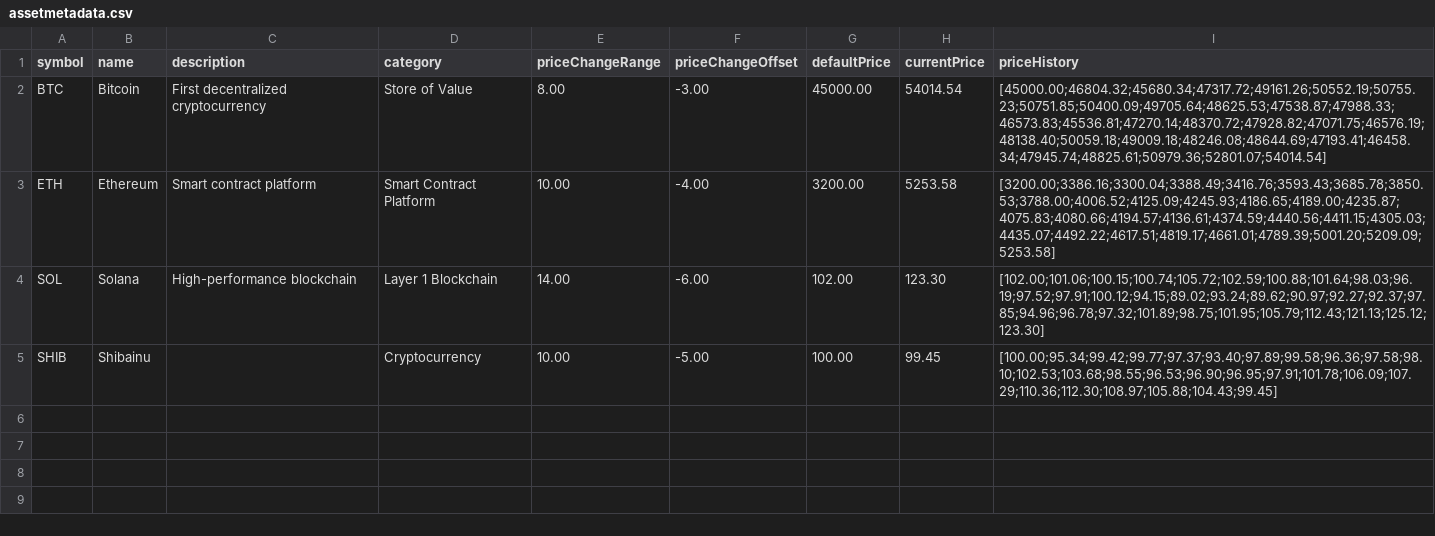
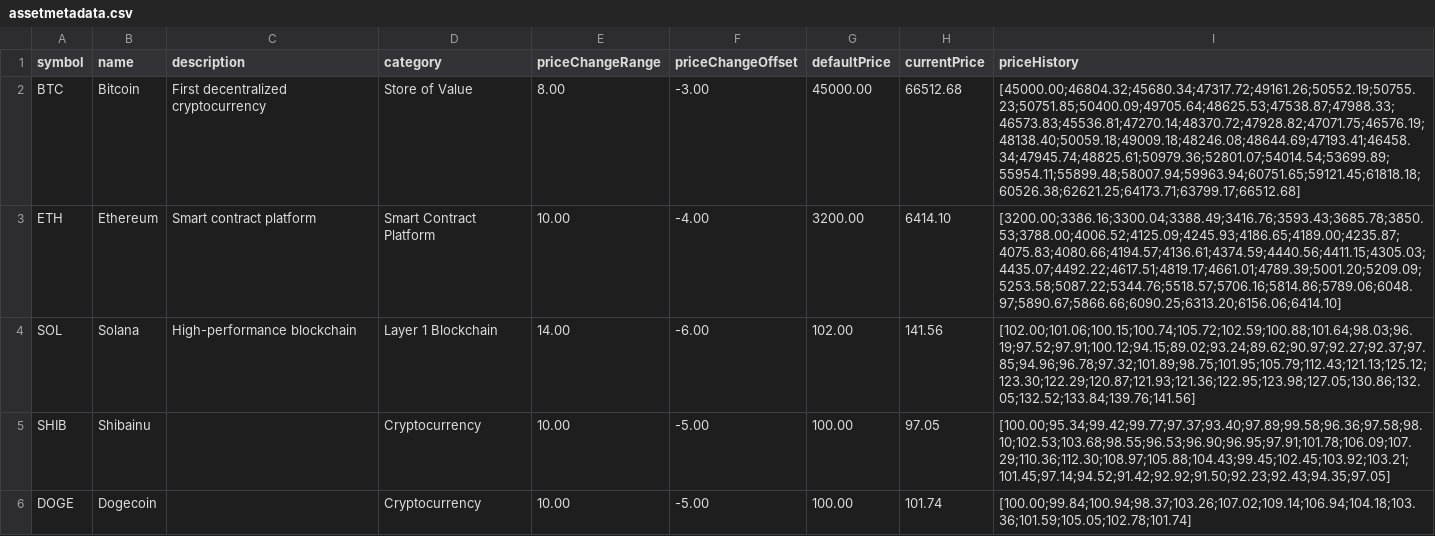
Before and after one commit to Hypothalamus143/Crypto-Asset-Manager-Simulator, a CSV file: data/assetmetadata.csv, drawn as a sheet.

```diff
--- a/data/assetmetadata.csv
+++ b/data/assetmetadata.csv
@@ -1,5 +1,6 @@
 symbol,name,description,category,priceChangeRange,priceChangeOffset,defaultPrice,currentPrice,priceHistory
-BTC,Bitcoin,First decentralized cryptocurrency,Store of Value,8.00,-3.00,45000.00,54014.54,[45000.00;46804.32;45680.34;47317.72;49161.26;50552.19;50755.23;50751.85;50400.09;49705.64;48625.53;47538.87;47988.33;46573.83;45536.81;47270.14;48370.72;47928.82;47071.75;46576.19;48138.40;50059.18;49009.18;48246.08;48644.69;47193.41;46458.34;47945.74;48825.61;50979.36;52801.07;54014.54]
-ETH,Ethereum,Smart contract platform,Smart Contract Platform,10.00,-4.00,3200.00,5253.58,[3200.00;3386.16;3300.04;3388.49;3416.76;3593.43;3685.78;3850.53;3788.00;4006.52;4125.09;4245.93;4186.65;4189.00;4235.87;4075.83;4080.66;4194.57;4136.61;4374.59;4440.56;4411.15;4305.03;4435.07;4492.22;4617.51;4819.17;4661.01;4789.39;5001.20;5209.09;5253.58]
-SOL,Solana,High-performance blockchain,Layer 1 Blockchain,14.00,-6.00,102.00,123.30,[102.00;101.06;100.15;100.74;105.72;102.59;100.88;101.64;98.03;96.19;97.52;97.91;100.12;94.15;89.02;93.24;89.62;90.97;92.27;92.37;97.85;94.96;96.78;97.32;101.89;98.75;101.95;105.79;112.43;121.13;125.12;123.30]
-SHIB,Shibainu,,Cryptocurrency,10.00,-5.00,100.00,99.45,[100.00;95.34;99.42;99.77;97.37;93.40;97.89;99.58;96.36;97.58;98.10;102.53;103.68;98.55;96.53;96.90;96.95;97.91;101.78;106.09;107.29;110.36;112.30;108.97;105.88;104.43;99.45]
+BTC,Bitcoin,First decentralized cryptocurrency,Store of Value,8.00,-3.00,45000.00,66512.68,[45000.00;46804.32;45680.34;47317.72;49161.26;50552.19;50755.23;50751.85;50400.09;49705.64;48625.53;47538.87;47988.33;46573.83;45536.81;47270.14;48370.72;47928.82;47071.75;46576.19;48138.40;50059.18;49009.18;48246.08;48644.69;47193.41;46458.34;47945.74;48825.61;50979.36;52801.07;54014.54;53699.89;55954.11;55899.48;58007.94;59963.94;60751.65;59121.45;61818.18;60526.38;62621.25;64173.71;63799.17;66512.68]
+ETH,Ethereum,Smart contract platform,Smart Contract Platform,10.00,-4.00,3200.00,6414.10,[3200.00;3386.16;3300.04;3388.49;3416.76;3593.43;3685.78;3850.53;3788.00;4006.52;4125.09;4245.93;4186.65;4189.00;4235.87;4075.83;4080.66;4194.57;4136.61;4374.59;4440.56;4411.15;4305.03;4435.07;4492.22;4617.51;4819.17;4661.01;4789.39;5001.20;5209.09;5253.58;5087.22;5344.76;5518.57;5706.16;5814.86;5789.06;6048.97;5890.67;5866.66;6090.25;6313.20;6156.06;6414.10]
+SOL,Solana,High-performance blockchain,Layer 1 Blockchain,14.00,-6.00,102.00,141.56,[102.00;101.06;100.15;100.74;105.72;102.59;100.88;101.64;98.03;96.19;97.52;97.91;100.12;94.15;89.02;93.24;89.62;90.97;92.27;92.37;97.85;94.96;96.78;97.32;101.89;98.75;101.95;105.79;112.43;121.13;125.12;123.30;122.29;120.87;121.93;121.36;122.95;123.98;127.05;130.86;132.05;132.52;133.84;139.76;141.56]
+SHIB,Shibainu,,Cryptocurrency,10.00,-5.00,100.00,97.05,[100.00;95.34;99.42;99.77;97.37;93.40;97.89;99.58;96.36;97.58;98.10;102.53;103.68;98.55;96.53;96.90;96.95;97.91;101.78;106.09;107.29;110.36;112.30;108.97;105.88;104.43;99.45;102.45;103.92;103.21;101.45;97.14;94.52;91.42;92.92;91.50;92.23;92.43;94.35;97.05]
+DOGE,Dogecoin,,Cryptocurrency,10.00,-5.00,100.00,101.74,[100.00;99.84;100.94;98.37;103.26;107.02;109.14;106.94;104.18;103.36;101.59;105.05;102.78;101.74]
```
Also changed, not shown: 17 other files.
